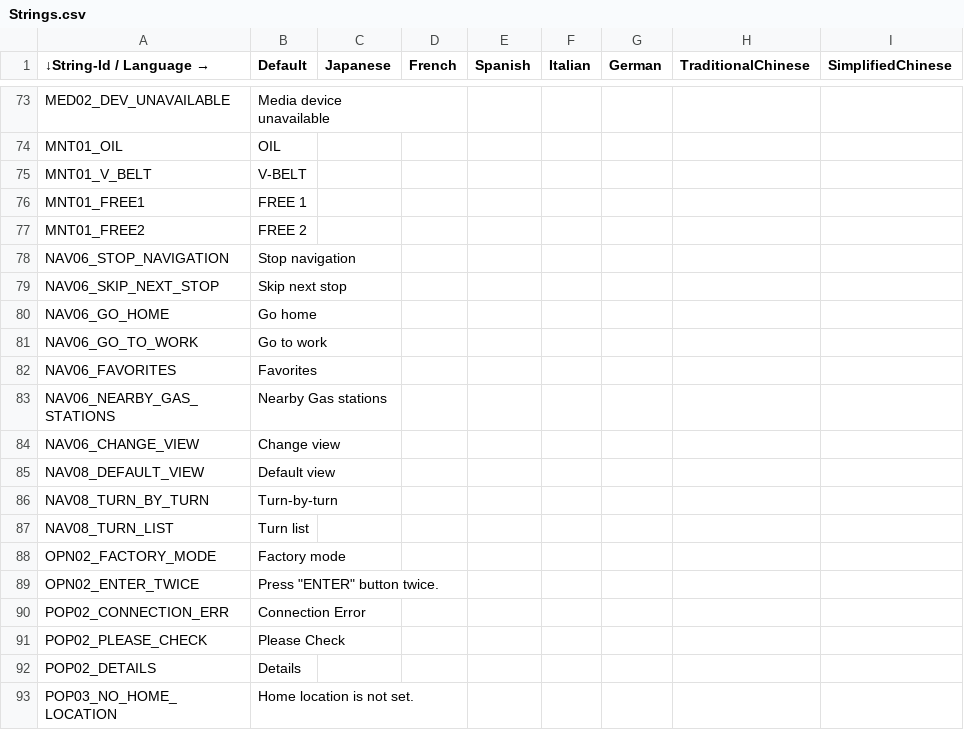
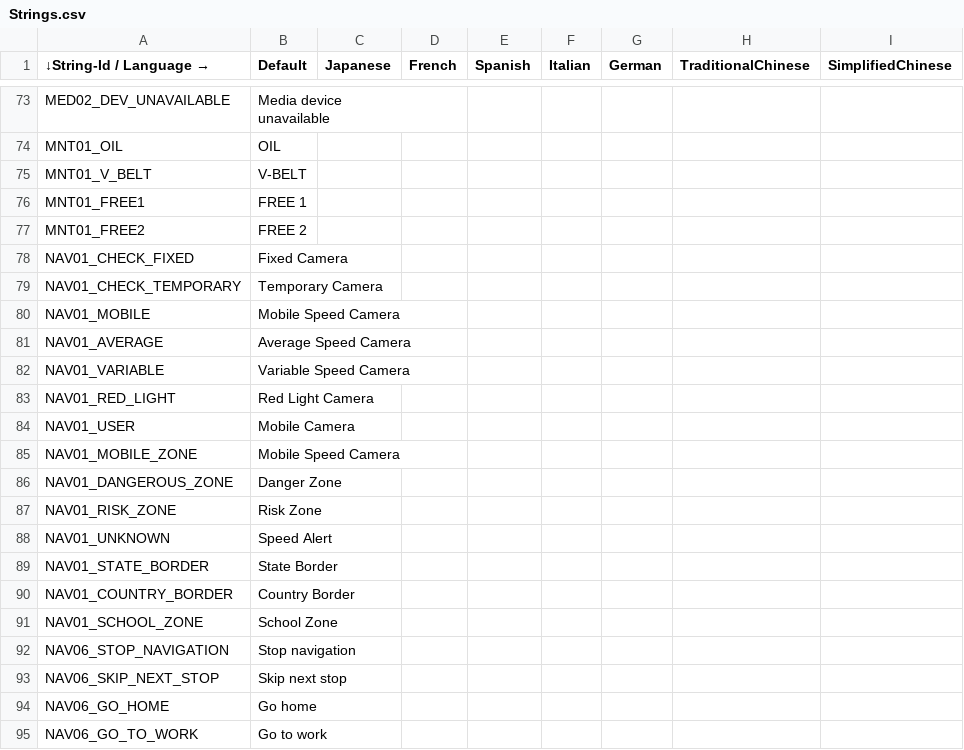
Before and after one commit to gillwei/XMAX_rt1172, a CSV file: EmbeddedWizard/Project/00L/multi-language/Strings.csv, drawn as a sheet; only a part is shown, gaps mark what is left out; the shorter side is filled out with more unchanged rows; the diff names each change by its address in the sheet, - before the commit and + after, or states it on an @@ line.

Commit message:
Add Navi camera icons for navi alert
The following items are implemented in this patch:
1. Add missing navi camera resource files.
2. Add missing navi next turn/turn list resource files.
3. Show corresponding navi camera text & navi camera icon
   on navi alert when navi alert type is camera.
4. Add navi alert text to String.csv.

Testing and Verification Instructions:
  1. Enable UNIT_TEST_NAVI, build & install software.
  2. Access navi default view and wait for 15 seconds. When navi alert
     shows up, check if "Mobile Camera" and corresponding icon
     are displayed.

Issue: Autooem-IXWW22-1809
Issue: Autooem-IXWW22-1810
Issue: Autooem-IXWW22-1739
Change-Id: I93293c6d179fb2dafbd68ed4aa7b83d8451b073e
Type: New Feature
Reviewed-on: https://gerrit.garmin.com.tw/code-review/c/autooem/products/nxp/rt1172/+/85171
Reviewed-by: Liao, Edward <edward.liao@garmin.com>
Tested-by: Liao, Edward <edward.liao@garmin.com>
Approve-Change: Liao, Edward <edward.liao@garmin.com>

```diff
--- a/EmbeddedWizard/Project/00L/multi-language/Strings.csv
+++ b/EmbeddedWizard/Project/00L/multi-language/Strings.csv
+row 78: NAV01_CHECK_FIXED | Fixed Camera
+row 79: NAV01_CHECK_TEMPORARY | Temporary Camera
+row 80: NAV01_MOBILE | Mobile Speed Camera
+row 81: NAV01_AVERAGE | Average Speed Camera
+row 82: NAV01_VARIABLE | Variable Speed Camera
+row 83: NAV01_RED_LIGHT | Red Light Camera
+row 84: NAV01_USER | Mobile Camera
+row 85: NAV01_MOBILE_ZONE | Mobile Speed Camera
+row 86: NAV01_DANGEROUS_ZONE | Danger Zone
+row 87: NAV01_RISK_ZONE | Risk Zone
+row 88: NAV01_UNKNOWN | Speed Alert
+row 89: NAV01_STATE_BORDER | State Border
+row 90: NAV01_COUNTRY_BORDER | Country Border
+row 91: NAV01_SCHOOL_ZONE | School Zone
```
Also changed, not shown: 48 other files.
